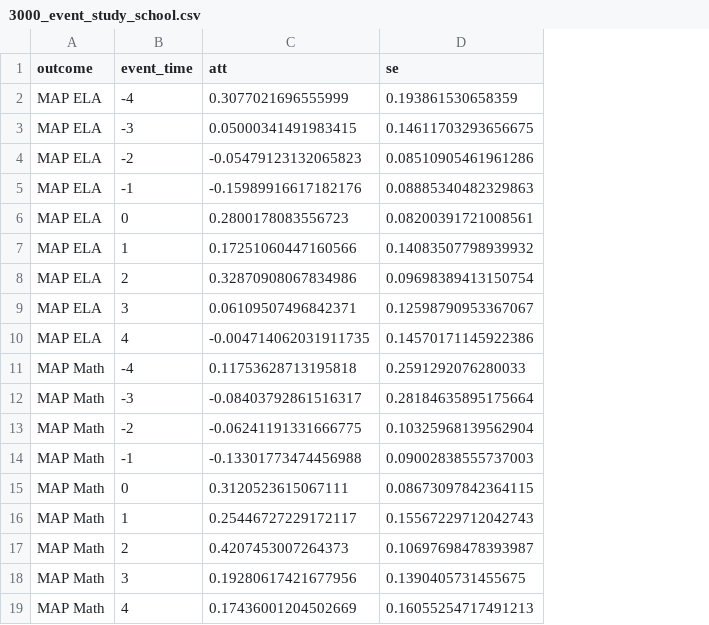
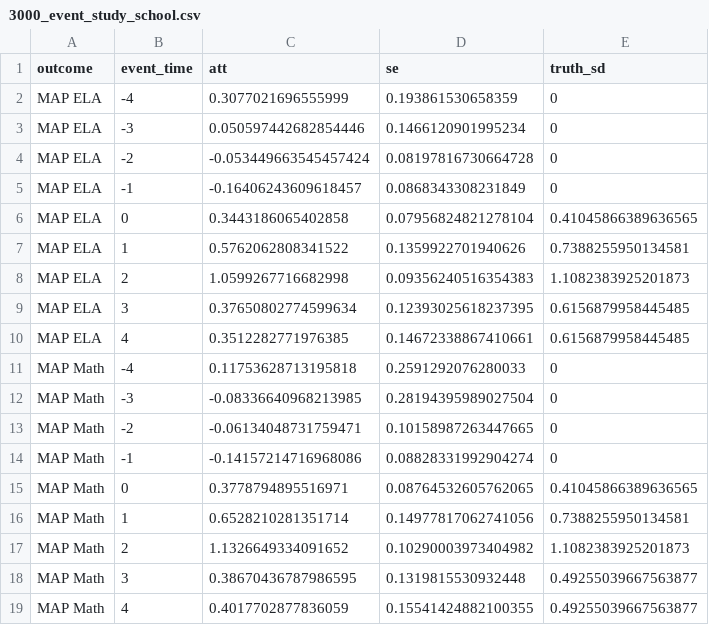
Before and after one commit to YungChun0303/ai_workshop_edu, a CSV file: part3_live_workflow/answer_key/outputs/tables/3000_event_study_school.csv, drawn as a sheet; the diff names each change by its address in the sheet, - before the commit and + after, or states it on an @@ line.

```diff
--- a/part3_live_workflow/answer_key/outputs/tables/3000_event_study_school.csv
+++ b/part3_live_workflow/answer_key/outputs/tables/3000_event_study_school.csv
+column E (truth_sd), rows 2-19: 0 | 0 | 0 | 0 | 0.41045866389636565 | 0.7388255950134581 | 1.1082383925201873 | 0.6156879958445485 | 0.6156879958445485 | 0 | 0 | 0 | 0 | 0.41045866389636565 | 0.7388255950134581 | 1.1082383925201873 | 0.49255039667563877 | 0.49255039667563877
-C3 (att): 0.05000341491983415
+C3 (att): 0.050597442682854446
-D3 (se): 0.14611703293656675
+D3 (se): 0.1466120901995234
-C4 (att): -0.05479123132065823
+C4 (att): -0.053449663545457424
-D4 (se): 0.08510905461961286
+D4 (se): 0.08197816730664728
-C5 (att): -0.15989916617182176
+C5 (att): -0.16406243609618457
-D5 (se): 0.08885340482329863
+D5 (se): 0.0868343308231849
-C6 (att): 0.2800178083556723
+C6 (att): 0.3443186065402858
-D6 (se): 0.08200391721008561
+D6 (se): 0.07956824821278104
-C7 (att): 0.17251060447160566
+C7 (att): 0.5762062808341522
-D7 (se): 0.14083507798939932
+D7 (se): 0.1359922701940626
-C8 (att): 0.32870908067834986
+C8 (att): 1.0599267716682998
-D8 (se): 0.09698389413150754
+D8 (se): 0.09356240516354383
-C9 (att): 0.06109507496842371
+C9 (att): 0.37650802774599634
-D9 (se): 0.12598790953367067
+D9 (se): 0.12393025618237395
-C10 (att): -0.004714062031911735
+C10 (att): 0.3512282771976385
-D10 (se): 0.14570171145922386
+D10 (se): 0.14672338867410661
-C12 (att): -0.08403792861516317
+C12 (att): -0.08336640968213985
-D12 (se): 0.28184635895175664
+D12 (se): 0.28194395989027504
-C13 (att): -0.06241191331666775
+C13 (att): -0.06134048731759471
-D13 (se): 0.10325968139562904
+D13 (se): 0.10158987263447665
-C14 (att): -0.13301773474456988
+C14 (att): -0.14157214716968086
-D14 (se): 0.09002838555737003
+D14 (se): 0.08828331992904274
-C15 (att): 0.3120523615067111
+C15 (att): 0.3778794895516971
-D15 (se): 0.08673097842364115
+D15 (se): 0.08764532605762065
-C16 (att): 0.25446727229172117
+C16 (att): 0.6528210281351714
-D16 (se): 0.15567229712042743
+D16 (se): 0.14977817062741056
-C17 (att): 0.4207453007264373
+C17 (att): 1.1326649334091652
-D17 (se): 0.10697698478393987
+D17 (se): 0.10290003973404982
-C18 (att): 0.19280617421677956
+C18 (att): 0.38670436787986595
-D18 (se): 0.1390405731455675
+D18 (se): 0.1319815530932448
-C19 (att): 0.17436001204502669
+C19 (att): 0.4017702877836059
-D19 (se): 0.16055254717491213
+D19 (se): 0.15541424882100355
```
Also changed, not shown: part3_live_workflow/answer_key/outputs/tables/2000_map_trends.csv, part3_live_workflow/answer_key/outputs/tables/3000_csdid.csv, 22 other files.
